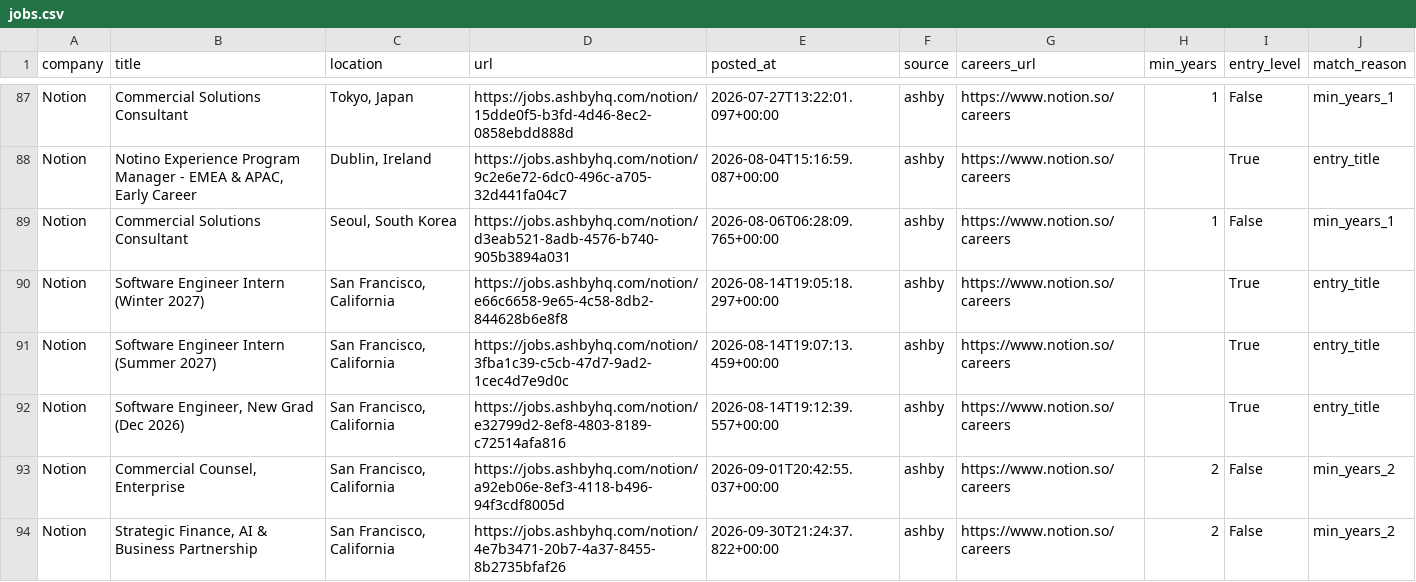
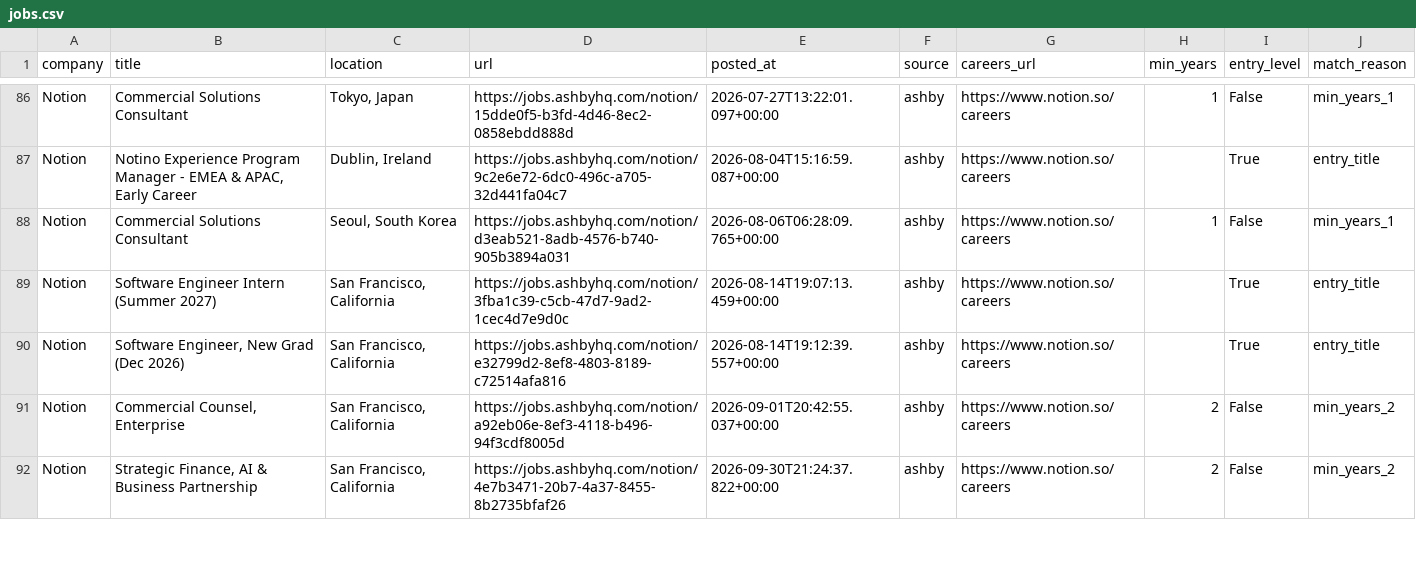
Before and after one commit to zachrosenblum/AI-Job-Board, a CSV file: New project/output/jobs.csv, drawn as a sheet; only a part is shown, gaps mark what is left out; the diff covers the shown part only.

```diff
--- a/New project/output/jobs.csv
+++ b/New project/output/jobs.csv
@@ -89,3 +88,2 @@ Notion,"Notino Experience Program Manager - EMEA & APAC, Early Career","Dublin,
 Notion,Commercial Solutions Consultant,"Seoul, South Korea",https://jobs.ashbyhq.com/notion/d3eab521-8adb-4576-b740-905b3894a031,2026-08-06T06:28:09.765+00:00,ashby,https://www.notion.so/careers,1,False,min_years_1
-Notion,Software Engineer Intern (Winter 2027),"San Francisco, California",https://jobs.ashbyhq.com/notion/e66c6658-9e65-4c58-8db2-844628b6e8f8,2026-08-14T19:05:18.297+00:00,ashby,https://www.notion.so/careers,,True,entry_title
 Notion,Software Engineer Intern (Summer 2027),"San Francisco, California",https://jobs.ashbyhq.com/notion/3fba1c39-c5cb-47d7-9ad2-1cec4d7e9d0c,2026-08-14T19:07:13.459+00:00,ashby,https://www.notion.so/careers,,True,entry_title
```
Also changed, not shown: 1 added row, 1 removed row and 1 edited cell elsewhere in this file, 2 other files.
